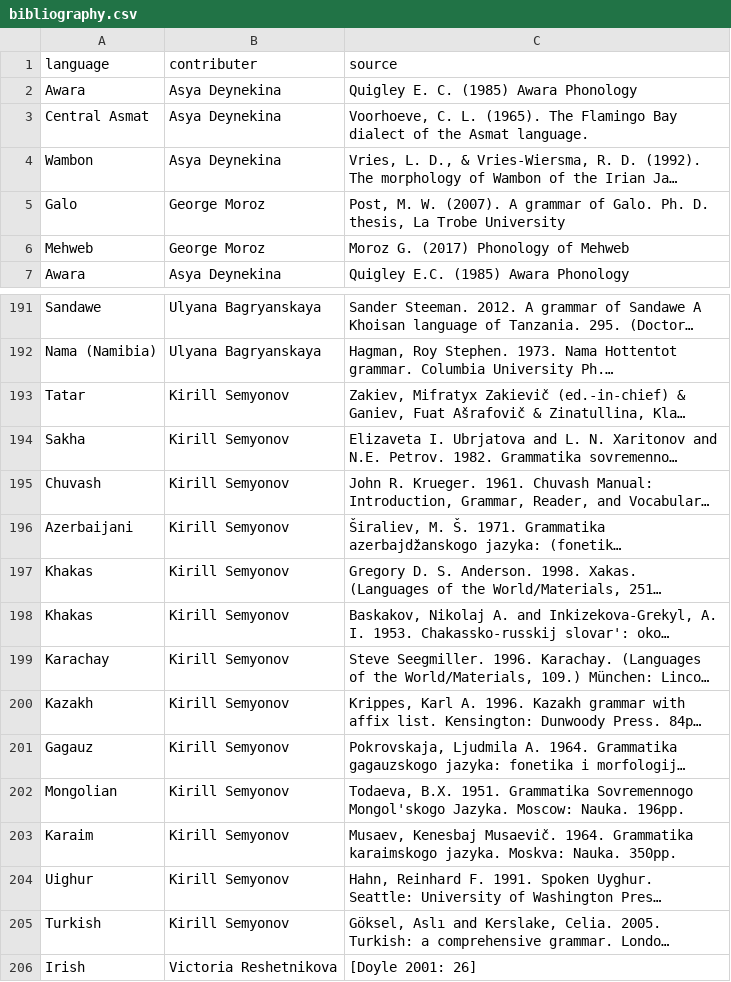
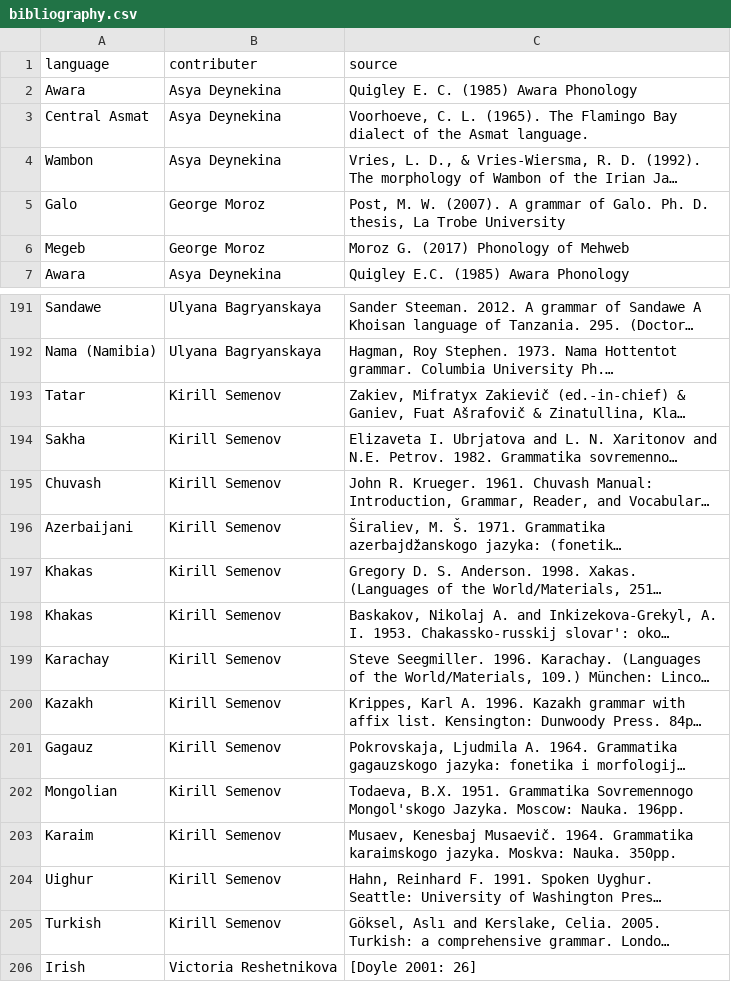
Before and after one commit to agricolamz/wcad, a CSV file: bibliography.csv, drawn as a sheet; only a part is shown, gaps mark what is left out; long unchanged cells end in …; the diff names each change by its address in the sheet, - before the commit and + after, or states it on an @@ line.

Commit message:
correct Kirill

```diff
--- a/bibliography.csv
+++ b/bibliography.csv
-A6 (language): Mehweb
+A6 (language): Megeb
-B193:B205 (contributer): Kirill Semyonov
+B193:B205 (contributer): Kirill Semenov
```
Also changed, not shown: 4 other files.
